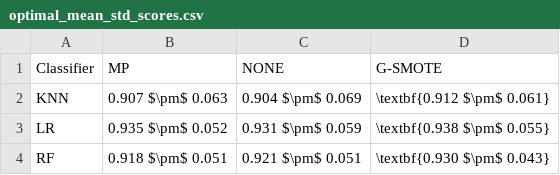
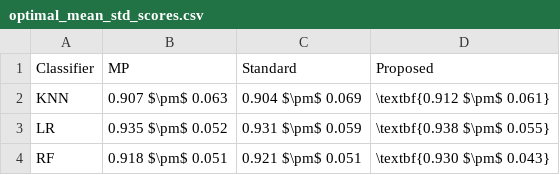
Before and after one commit to joaopfonseca/ml-research, a CSV file: publications/al-generator/analysis/optimal_mean_std_scores.csv, drawn as a sheet.

```diff
--- a/publications/al-generator/analysis/optimal_mean_std_scores.csv
+++ b/publications/al-generator/analysis/optimal_mean_std_scores.csv
@@ -1,2 +1,2 @@
-Classifier,MP,NONE,G-SMOTE
+Classifier,MP,Standard,Proposed
 KNN,0.907 $\pm$ 0.063,0.904 $\pm$ 0.069,\textbf{0.912 $\pm$ 0.061}
```
Also changed, not shown: publications/al-generator/analysis/optimal_data_utilization.csv, publications/al-generator/analysis/wide_optimal_aulc.csv, 12 other files.
